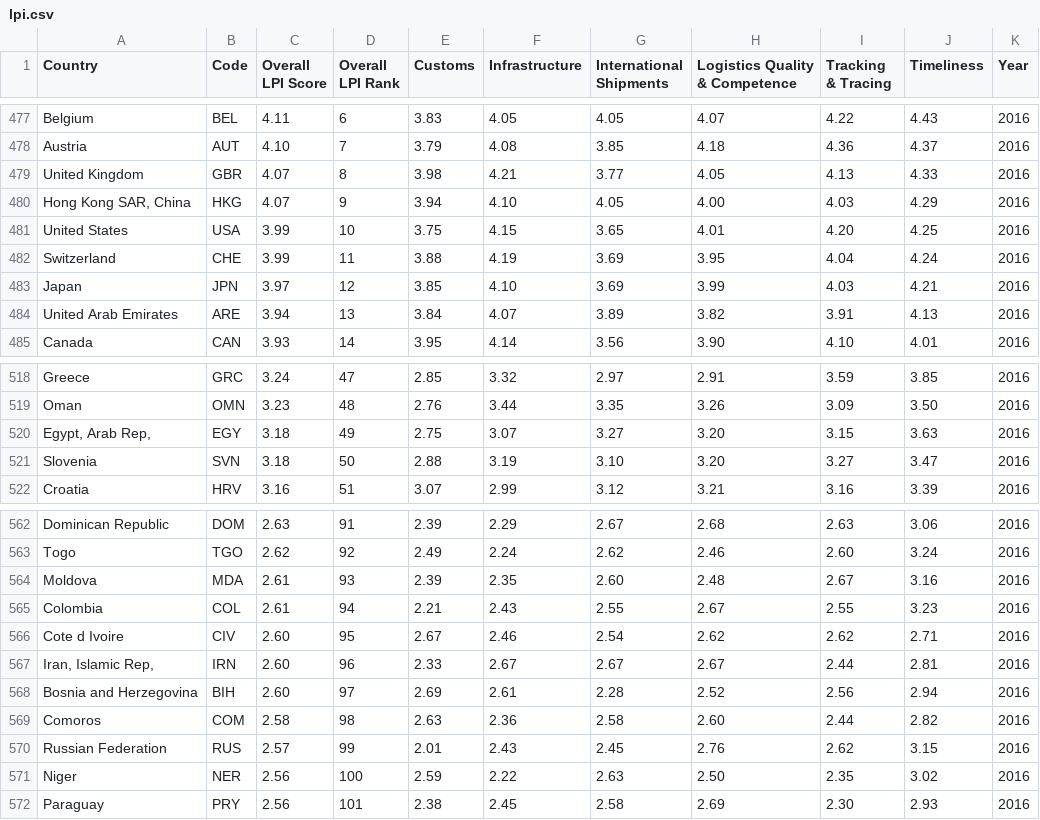
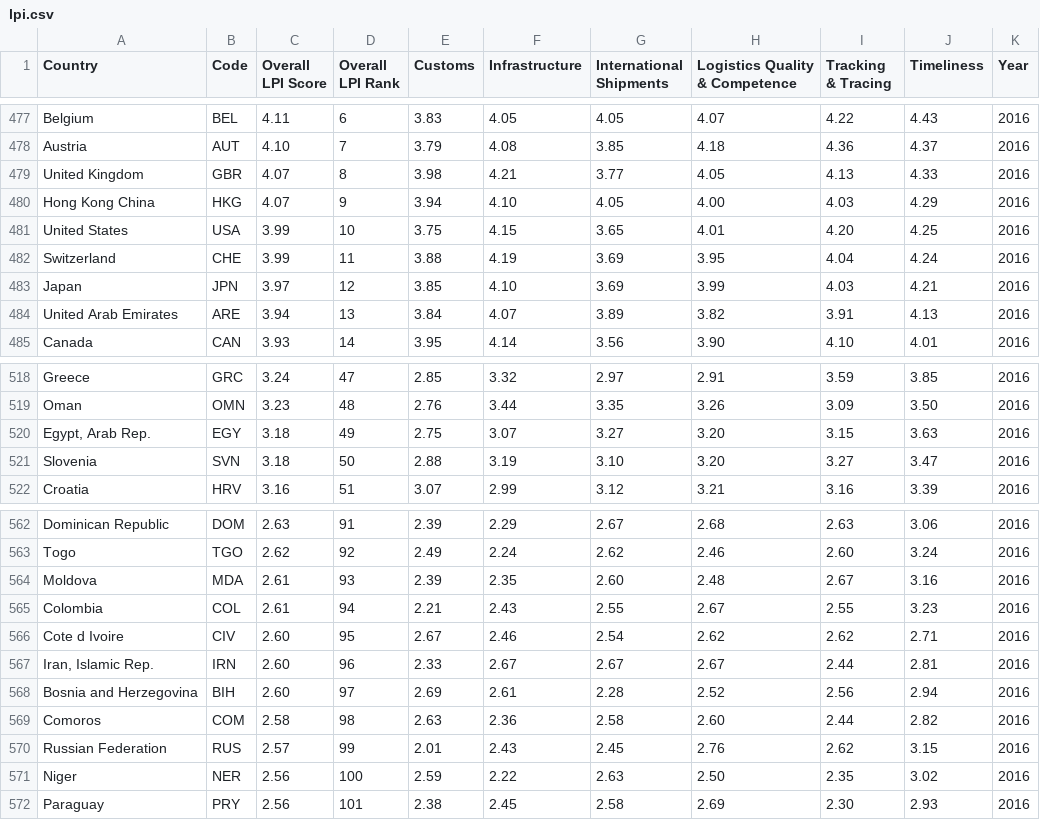
Before and after one commit to bradleyboehmke/LPI-Rankings, a CSV file: data/lpi.csv, drawn as a sheet; only a part is shown, gaps mark what is left out; the diff covers the shown part only.

```diff
--- a/data/lpi.csv
+++ b/data/lpi.csv
@@ -479,3 +479,3 @@
 "United Kingdom","GBR","4.07","8","3.98","4.21","3.77","4.05","4.13","4.33",2016
-"Hong Kong SAR, China","HKG","4.07","9","3.94","4.10","4.05","4.00","4.03","4.29",2016
+"Hong Kong China","HKG","4.07","9","3.94","4.10","4.05","4.00","4.03","4.29",2016
 "United States","USA","3.99","10","3.75","4.15","3.65","4.01","4.20","4.25",2016
@@ -519,3 +519,3 @@
 "Oman","OMN","3.23","48","2.76","3.44","3.35","3.26","3.09","3.50",2016
-"Egypt, Arab Rep,","EGY","3.18","49","2.75","3.07","3.27","3.20","3.15","3.63",2016
+"Egypt, Arab Rep.","EGY","3.18","49","2.75","3.07","3.27","3.20","3.15","3.63",2016
 "Slovenia","SVN","3.18","50","2.88","3.19","3.10","3.20","3.27","3.47",2016
@@ -566,3 +566,3 @@
 "Cote d Ivoire","CIV","2.60","95","2.67","2.46","2.54","2.62","2.62","2.71",2016
-"Iran, Islamic Rep,","IRN","2.60","96","2.33","2.67","2.67","2.67","2.44","2.81",2016
+"Iran, Islamic Rep.","IRN","2.60","96","2.33","2.67","2.67","2.67","2.44","2.81",2016
 "Bosnia and Herzegovina","BIH","2.60","97","2.69","2.61","2.28","2.52","2.56","2.94",2016
```
Also changed, not shown: 7 edited cells elsewhere in this file, 10 other files.
